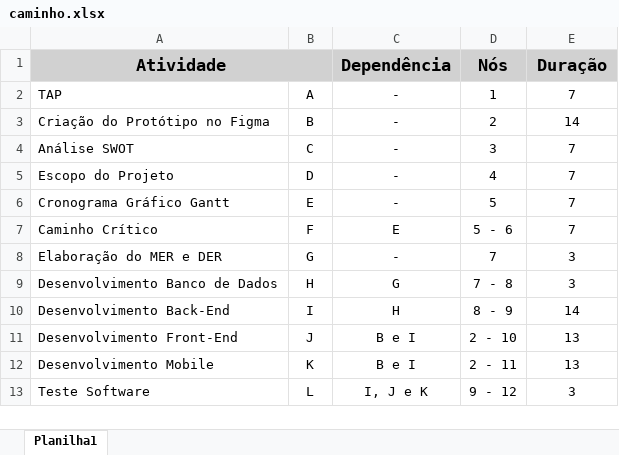
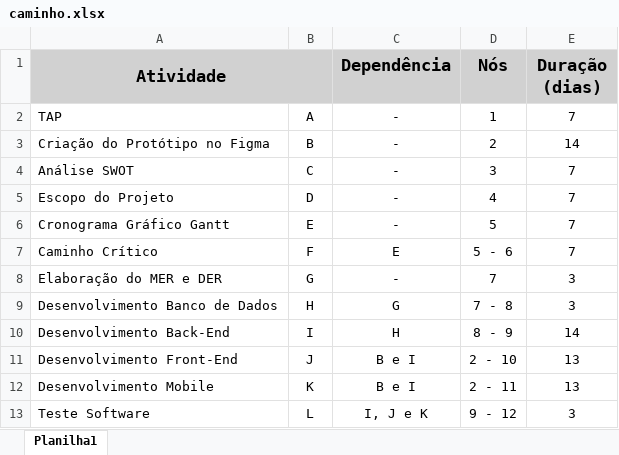
Before and after one commit to CarlosAugustoRodrigues/SENAI-2024-3DES, an Excel workbook: 02-PROJETOS/ProjetoFinal/Docs/caminho.xlsx, sheet Planilha1, drawn as a sheet; values as stored, in another font and other column widths than the file's, no borders; the diff names each change by its address in the sheet, - before the commit and + after, or states it on an @@ line.

```diff
--- a/02-PROJETOS/ProjetoFinal/Docs/caminho.xlsx (sheet Planilha1)
+++ b/02-PROJETOS/ProjetoFinal/Docs/caminho.xlsx (sheet Planilha1)
-E1: Duração
+E1: Duração (dias)
```
Also changed, not shown: 02-PROJETOS/ProjetoFinal/Docs/cronograma.xlsx, 7 other files.
